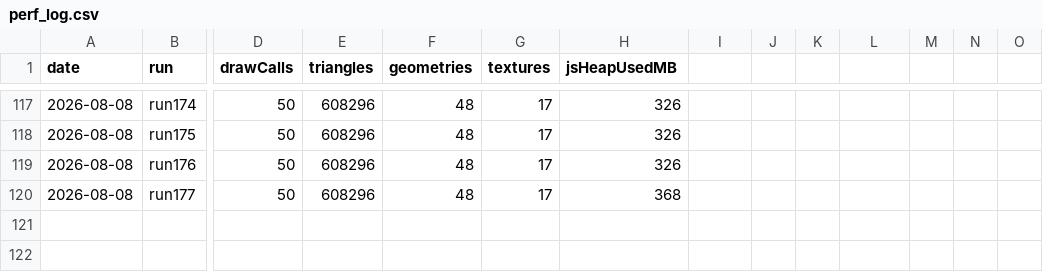
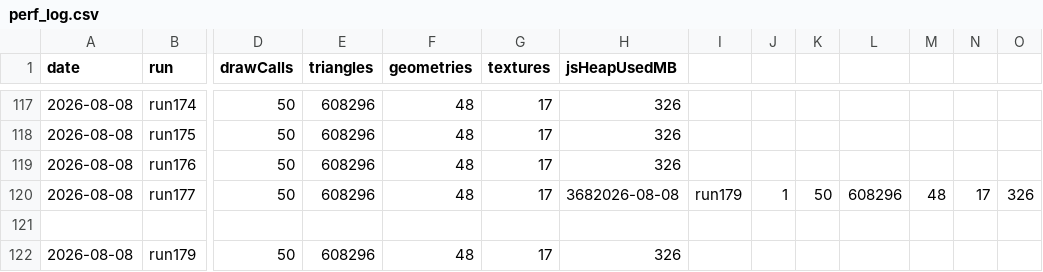
Before and after one commit to umitalgan061-sudo/aapw, a CSV file: perf_log.csv, drawn as a sheet; only a part is shown, gaps mark what is left out; rows hold the shown columns only; the diff names each change by its address in the sheet, - before the commit and + after, or states it on an @@ line.

```diff
--- a/perf_log.csv
+++ b/perf_log.csv
-H120 (jsHeapUsedMB): 368
+H120 (jsHeapUsedMB): 3682026-08-08
-I120: (empty)
+I120: run179
-J120: (empty)
+J120: 1
-K120: (empty)
+K120: 50
-L120: (empty)
+L120: 608296
-M120: (empty)
+M120: 48
-N120: (empty)
+N120: 17
-O120: (empty)
+O120: 326
+row 121: (empty)
+row 122: 2026-08-08 | run179 | 50 | 608296 | 48 | 17 | 326
```
Also changed, not shown: 6 other files.
